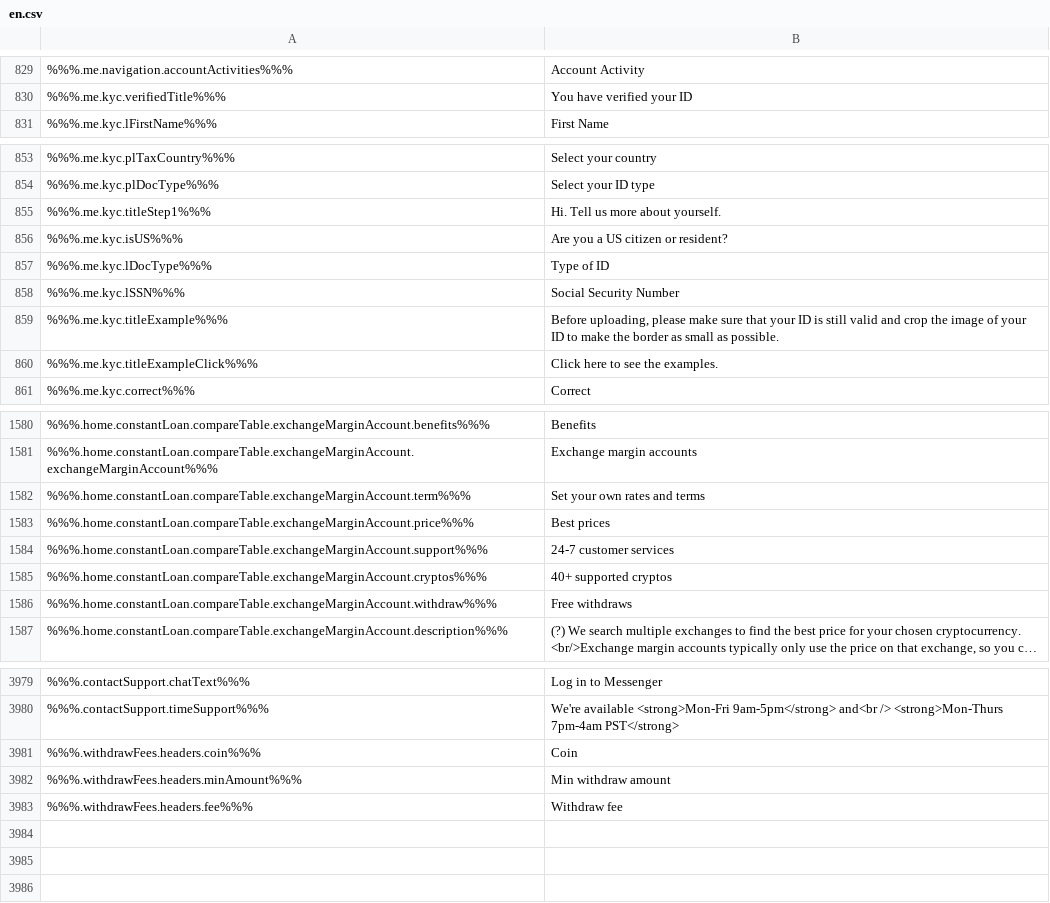
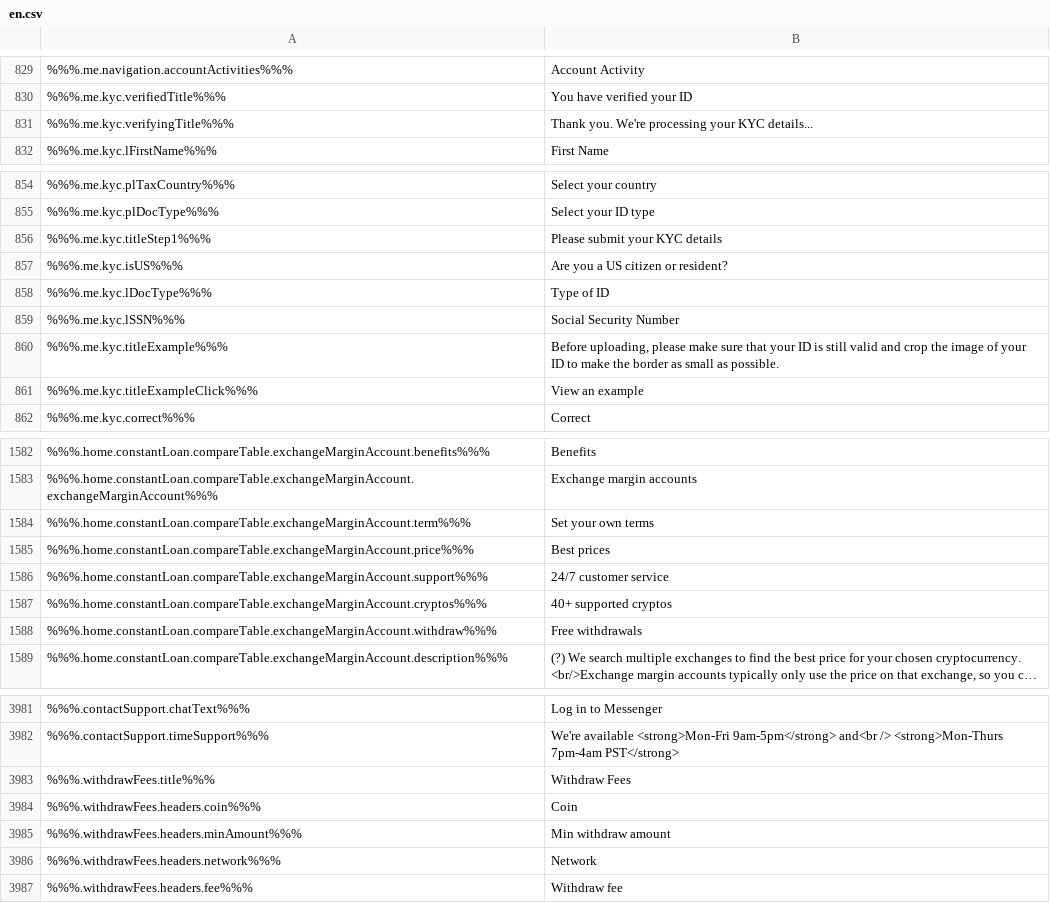
Before and after one commit to duyhtq/constant-web-i18n, a CSV file: store/en.csv, drawn as a sheet; only a part is shown, gaps mark what is left out; long unchanged cells end in …; addresses are those after the commit; the diff covers the shown part only; the diff names each change by its address in the sheet, - before the commit and + after, or states it on an @@ line.

```diff
--- a/store/en.csv
+++ b/store/en.csv
+row 831: %%%.me.kyc.verifyingTitle%%% | Thank you. We're processing your KYC details...
-B856: Hi. Tell us more about yourself.
+B856: Please submit your KYC details
-B861: Click here to see the examples.
+B861: View an example
-B1584: Set your own rates and terms
+B1584: Set your own terms
-B1586: 24-7 customer services
+B1586: 24/7 customer service
-B1588: Free withdraws
+B1588: Free withdrawals
+row 3983: %%%.withdrawFees.title%%% | Withdraw Fees
+row 3986: %%%.withdrawFees.headers.network%%% | Network
```
Also changed, not shown: 1 added row and 4 edited cells elsewhere in this file, 2 other files.
